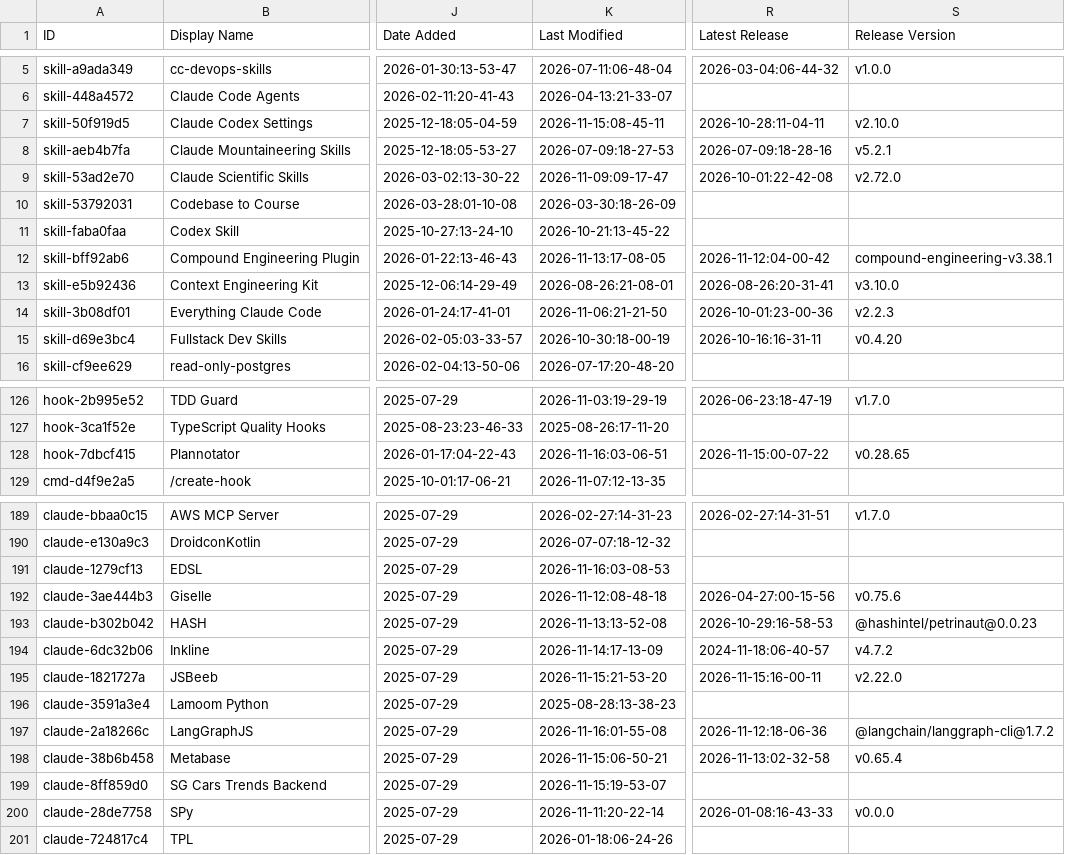
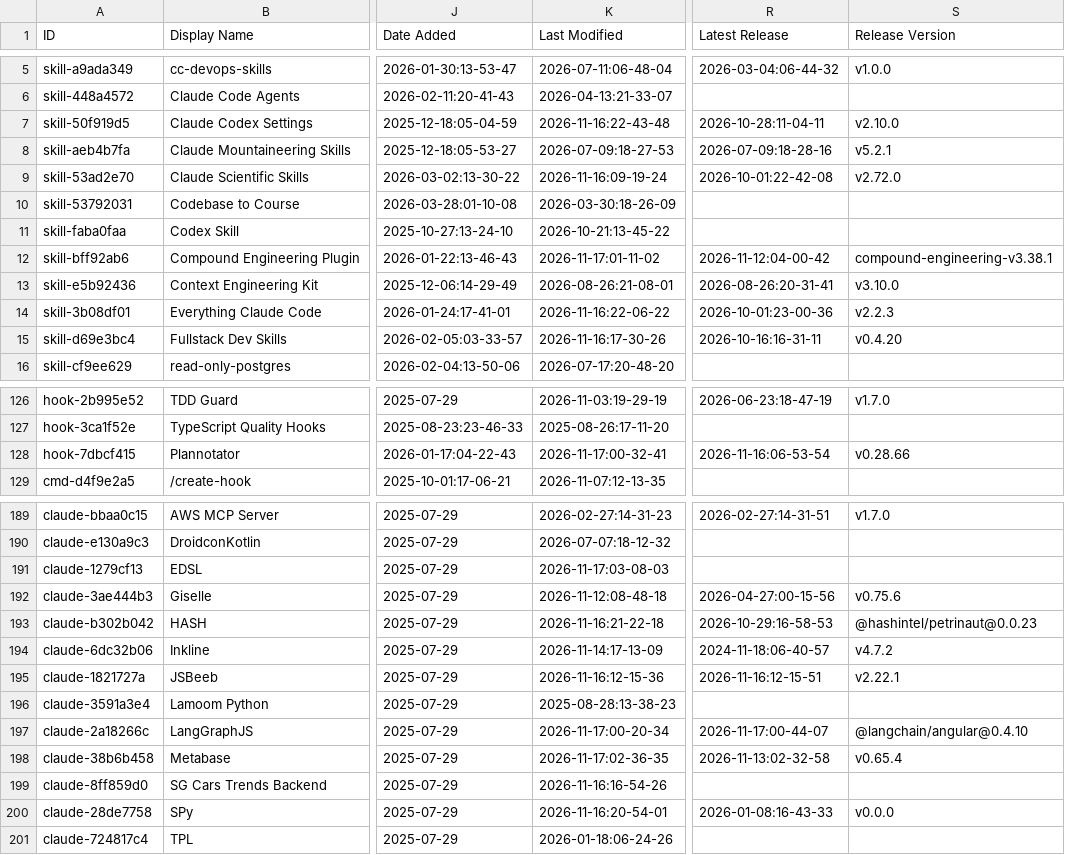
Before and after one commit to abgulati/awesome-claude-code, a CSV file: THE_RESOURCES_TABLE.csv, drawn as a sheet; only a part is shown, gaps mark what is left out; the diff covers the shown part only; the diff names each change by its address in the sheet, - before the commit and + after, or states it on an @@ line.

```diff
--- a/THE_RESOURCES_TABLE.csv
+++ b/THE_RESOURCES_TABLE.csv
-K7 (Last Modified): 2026-11-15:08-45-11
+K7 (Last Modified): 2026-11-16:22-43-48
-K9 (Last Modified): 2026-11-09:09-17-47
+K9 (Last Modified): 2026-11-16:09-19-24
-K12 (Last Modified): 2026-11-13:17-08-05
+K12 (Last Modified): 2026-11-17:01-11-02
-K14 (Last Modified): 2026-11-06:21-21-50
+K14 (Last Modified): 2026-11-16:22-06-22
-K15 (Last Modified): 2026-10-30:18-00-19
+K15 (Last Modified): 2026-11-16:17-30-26
-K128 (Last Modified): 2026-11-16:03-06-51
+K128 (Last Modified): 2026-11-17:00-32-41
-R128 (Latest Release): 2026-11-15:00-07-22
+R128 (Latest Release): 2026-11-16:06-53-54
-S128 (Release Version): v0.28.65
+S128 (Release Version): v0.28.66
-K191 (Last Modified): 2026-11-16:03-08-53
+K191 (Last Modified): 2026-11-17:03-08-03
-K193 (Last Modified): 2026-11-13:13-52-08
+K193 (Last Modified): 2026-11-16:21-22-18
-K195 (Last Modified): 2026-11-15:21-53-20
+K195 (Last Modified): 2026-11-16:12-15-36
-R195 (Latest Release): 2026-11-15:16-00-11
+R195 (Latest Release): 2026-11-16:12-15-51
-S195 (Release Version): v2.22.0
+S195 (Release Version): v2.22.1
-K197 (Last Modified): 2026-11-16:01-55-08
+K197 (Last Modified): 2026-11-17:00-20-34
-R197 (Latest Release): 2026-11-12:18-06-36
+R197 (Latest Release): 2026-11-17:00-44-07
-S197 (Release Version): @langchain/langgraph-cli@1.7.2
+S197 (Release Version): @langchain/angular@0.4.10
-K198 (Last Modified): 2026-11-15:06-50-21
+K198 (Last Modified): 2026-11-17:02-36-35
-K199 (Last Modified): 2026-11-15:19-53-07
+K199 (Last Modified): 2026-11-16:16-54-26
-K200 (Last Modified): 2026-11-11:20-22-14
+K200 (Last Modified): 2026-11-16:20-54-01
```
Also changed, not shown: 26 edited cells elsewhere in this file.
